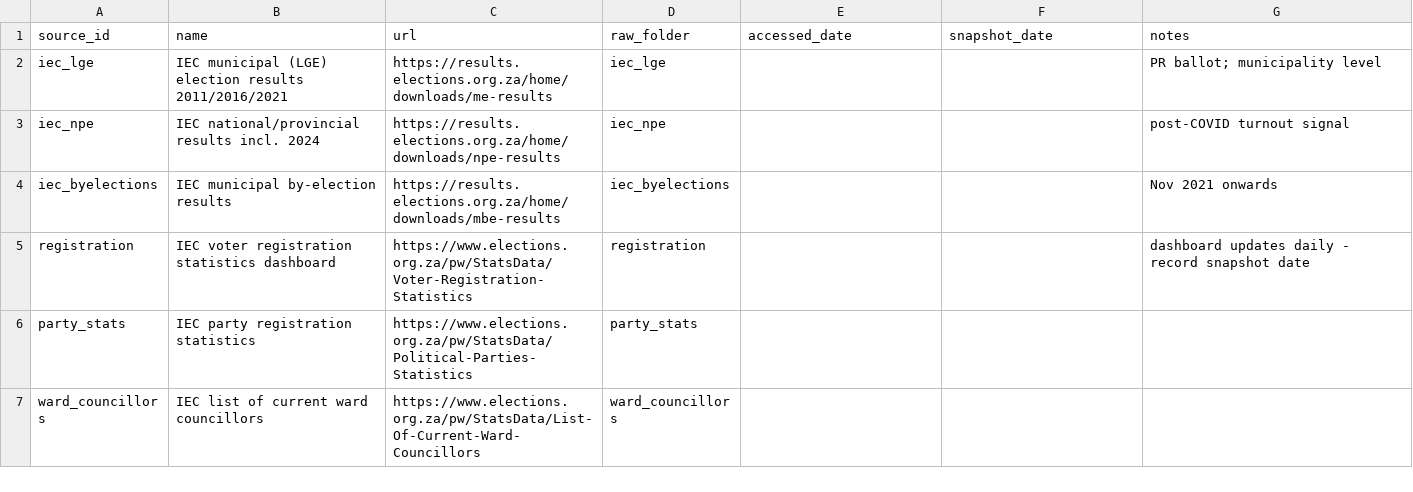
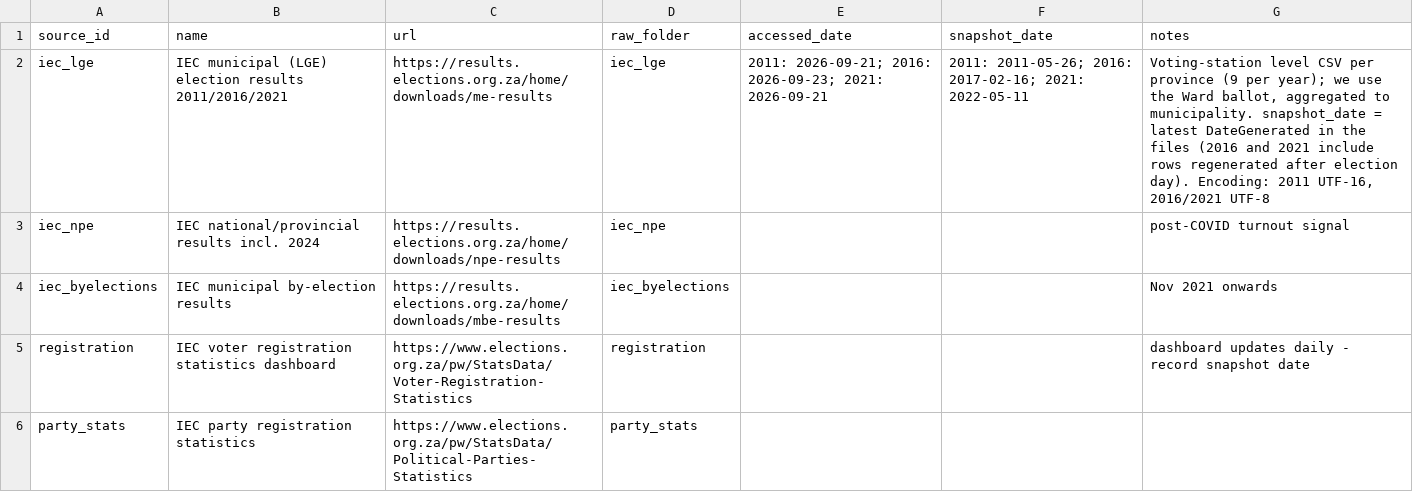
Before and after one commit to NkululekoBanda/democratic-funnel, a CSV file: docs/sources.csv, drawn as a sheet; only a part is shown; the shorter side is filled out with more unchanged rows.

```diff
--- a/docs/sources.csv
+++ b/docs/sources.csv
@@ -1,3 +1,3 @@
 source_id,name,url,raw_folder,accessed_date,snapshot_date,notes
-iec_lge,IEC municipal (LGE) election results 2011/2016/2021,https://results.elections.org.za/home/downloads/me-results,iec_lge,,,PR ballot; municipality level
+iec_lge,IEC municipal (LGE) election results 2011/2016/2021,https://results.elections.org.za/home/downloads/me-results,iec_lge,2011: 2026-09-21; 2016: 2026-09-23; 2021: 2026-09-21,2011: 2011-05-26; 2016: 2017-02-16; 2021: 2022-05-11,"Voting-station level CSV per province (9 per year); we use the Ward ballot, aggregated to municipality. snapshot_date = latest DateGenerated in the files (2016 and 2021 include rows regenerated after election day). Encoding: 2011 UTF-16, 2016/2021 UTF-8"
 iec_npe,IEC national/provincial results incl. 2024,https://results.elections.org.za/home/downloads/npe-results,iec_npe,,,post-COVID turnout signal
```
